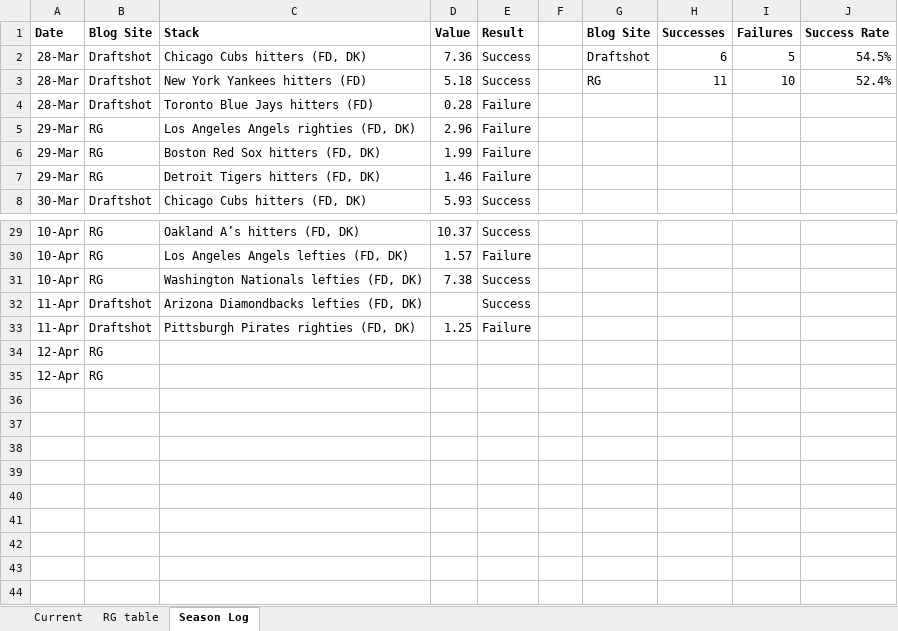
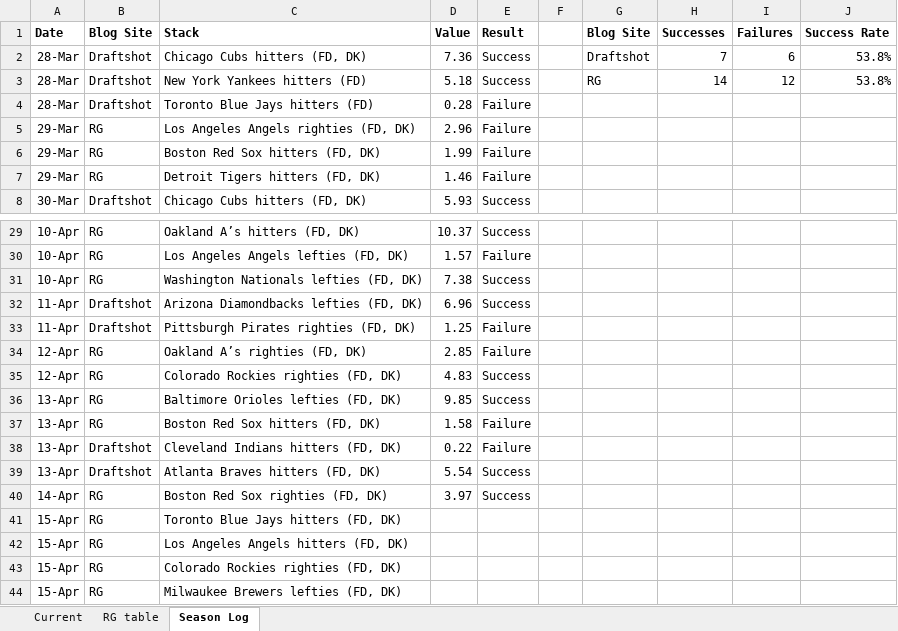
Before and after one commit to tscoggan/dfs-tools, an Excel workbook: dfs-tools/build/Blog_stack_value_results.xlsx, sheet Season Log, drawn as a sheet; only a part is shown, gaps mark what is left out; values as stored, in another font and other column widths than the file's, no borders; the diff names each change by its address in the sheet, - before the commit and + after, or states it on an @@ line.

```diff
--- a/dfs-tools/build/Blog_stack_value_results.xlsx (sheet Season Log)
+++ b/dfs-tools/build/Blog_stack_value_results.xlsx (sheet Season Log)
-H2 (Successes): 6
+H2 (Successes): 7
-I2 (Failures): 5
+I2 (Failures): 6
-J2 (Success Rate): 54.5%
+J2 (Success Rate): 53.8%
-H3 (Successes): 11
+H3 (Successes): 14
-I3 (Failures): 10
+I3 (Failures): 12
-J3 (Success Rate): 52.4%
+J3 (Success Rate): 53.8%
-D32 (Value): (empty)
+D32 (Value): 6.96
-C34 (Stack): (empty)
+C34 (Stack): Oakland A’s righties (FD, DK)
-D34 (Value): (empty)
+D34 (Value): 2.85
-E34 (Result): (empty)
+E34 (Result): Failure
-C35 (Stack): (empty)
+C35 (Stack): Colorado Rockies righties (FD, DK)
-D35 (Value): (empty)
+D35 (Value): 4.83
-E35 (Result): (empty)
+E35 (Result): Success
+row 36: 13-Apr | RG | Baltimore Orioles lefties (FD, DK) | 9.85 | Success
+row 37: 13-Apr | RG | Boston Red Sox hitters (FD, DK) | 1.58 | Failure
+row 38: 13-Apr | Draftshot | Cleveland Indians hitters (FD, DK) | 0.22 | Failure
+row 39: 13-Apr | Draftshot | Atlanta Braves hitters (FD, DK) | 5.54 | Success
+row 40: 14-Apr | RG | Boston Red Sox righties (FD, DK) | 3.97 | Success
+row 41: 15-Apr | RG | Toronto Blue Jays hitters (FD, DK)
+row 42: 15-Apr | RG | Los Angeles Angels hitters (FD, DK)
+row 43: 15-Apr | RG | Colorado Rockies righties (FD, DK)
+row 44: 15-Apr | RG | Milwaukee Brewers lefties (FD, DK)
```
Also changed, not shown: sheet Current, sheet RG table, 3 other files.
